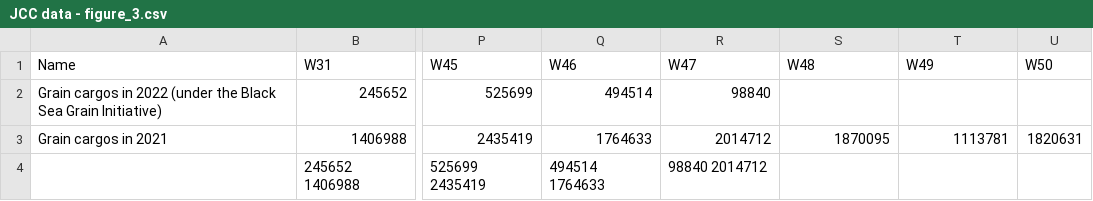
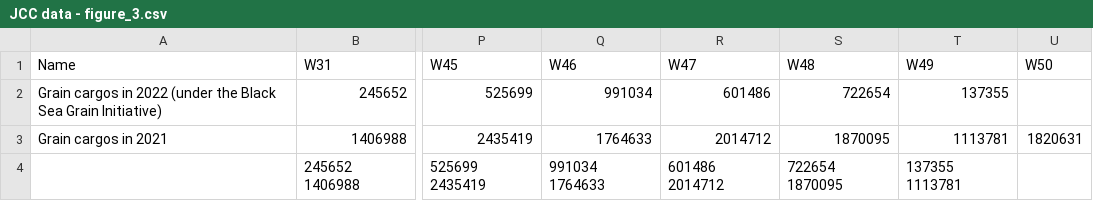
Before and after one commit to unctad-infovis/2022-black_sea_grain_initiative, a CSV file: assets/data/JCC data - figure_3.csv, drawn as a sheet; only a part is shown, gaps mark what is left out; the diff names each change by its address in the sheet, - before the commit and + after, or states it on an @@ line.

```diff
--- a/assets/data/JCC data - figure_3.csv
+++ b/assets/data/JCC data - figure_3.csv
-Q2 (W46): 494514
+Q2 (W46): 991034
-R2 (W47): 98840
+R2 (W47): 601486
-S2 (W48): (empty)
+S2 (W48): 722654
-T2 (W49): (empty)
+T2 (W49): 137355
-Q4 (W46): 494514 1764633
+Q4 (W46): 991034 1764633
-R4 (W47): 98840 2014712
+R4 (W47): 601486 2014712
-S4 (W48): (empty)
+S4 (W48): 722654 1870095
-T4 (W49): (empty)
+T4 (W49): 137355 1113781
```
Also changed, not shown: assets/data/JCC data - figure_10.csv, public/assets/data/2022-black_sea_grain_initiative_figure_10.csv, 7 other files.
